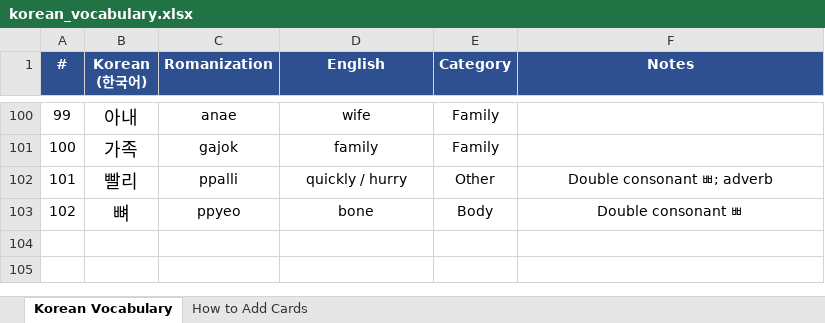
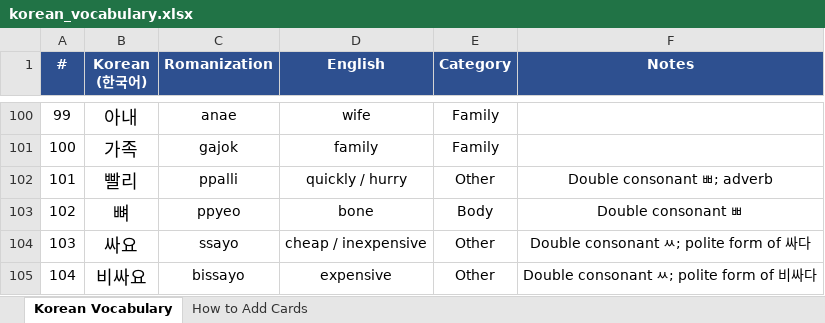
Before and after one commit to frobmann/Frauen-Geschenkseite-, an Excel workbook: korean_vocabulary.xlsx, sheet Korean Vocabulary, drawn as a sheet; only a part is shown, gaps mark what is left out; values as stored, in another font and other column widths than the file's, no borders; the diff names each change by its address in the sheet, - before the commit and + after, or states it on an @@ line.

```diff
--- a/korean_vocabulary.xlsx (sheet Korean Vocabulary)
+++ b/korean_vocabulary.xlsx (sheet Korean Vocabulary)
+row 104: 103 | 싸요 | ssayo | cheap / inexpensive | Other | Double consonant ㅆ; polite form of 싸다
+row 105: 104 | 비싸요 | bissayo | expensive | Other | Double consonant ㅆ; polite form of 비싸다
```
